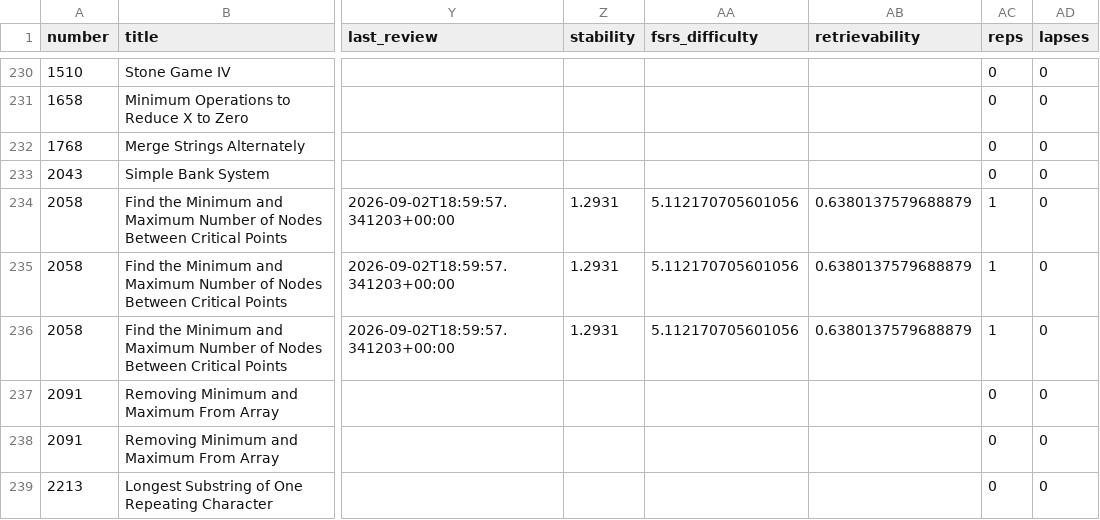
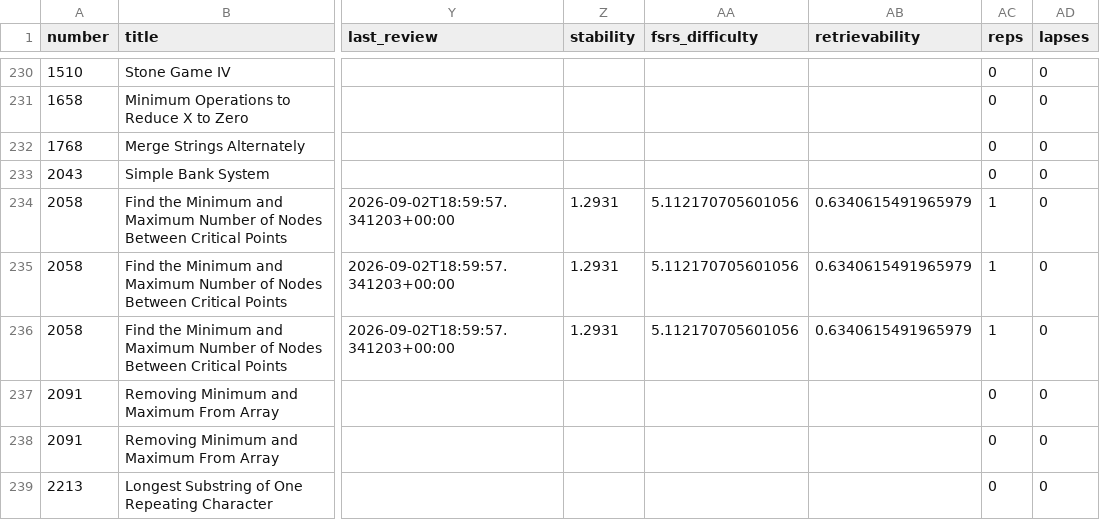
Before and after one commit to zh1kang/dsa, a CSV file: google-sheets.csv, drawn as a sheet; only a part is shown, gaps mark what is left out; the diff names each change by its address in the sheet, - before the commit and + after, or states it on an @@ line.

```diff
--- a/google-sheets.csv
+++ b/google-sheets.csv
-AB234:AB236 (retrievability): 0.6380137579688879
+AB234:AB236 (retrievability): 0.6340615491965979
```
Also changed, not shown: 2 other files.
